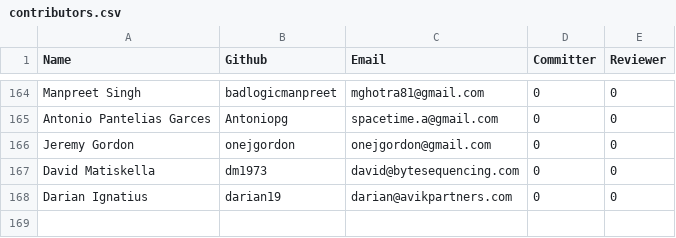
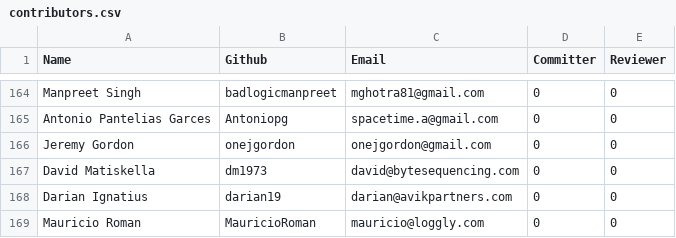
Before and after one commit to rhyolight/numenta.org, a CSV file: resources/contributors.csv, drawn as a sheet; only a part is shown, gaps mark what is left out; the diff names each change by its address in the sheet, - before the commit and + after, or states it on an @@ line.

Commit message:
adding contributor

```diff
--- a/resources/contributors.csv
+++ b/resources/contributors.csv
+row 169: Mauricio Roman | MauricioRoman | mauricio@loggly.com | 0 | 0
```
